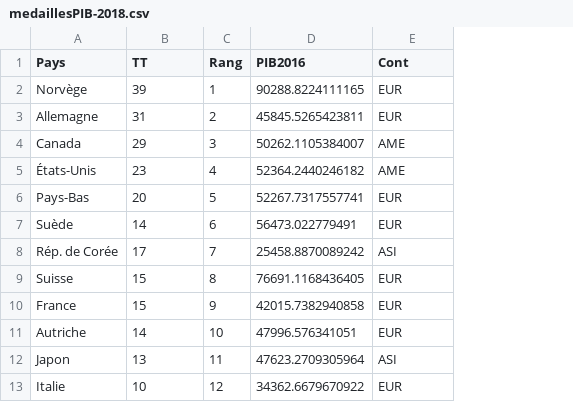
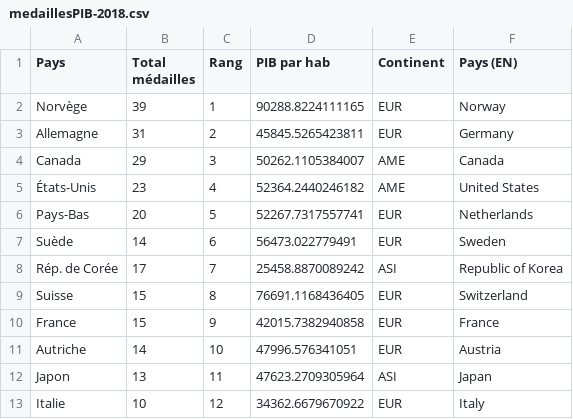
Before and after one commit to OuggourniGaelle/OuggourniGaelle.github.io, a CSV file: medaillesPIB-2018.csv, drawn as a sheet; only a part is shown; the diff names each change by its address in the sheet, - before the commit and + after, or states it on an @@ line.

Commit message:
Update données

```diff
--- a/medaillesPIB-2018.csv
+++ b/medaillesPIB-2018.csv
+column F (Pays (EN)), rows 2-13: Norway | Germany | Canada | United States | Netherlands | Sweden | Republic of Korea | Switzerland | France | Austria | Japan | Italy
-B1: TT
+B1: Total médailles
-D1: PIB2016
+D1: PIB par hab
-E1: Cont
+E1: Continent
```
